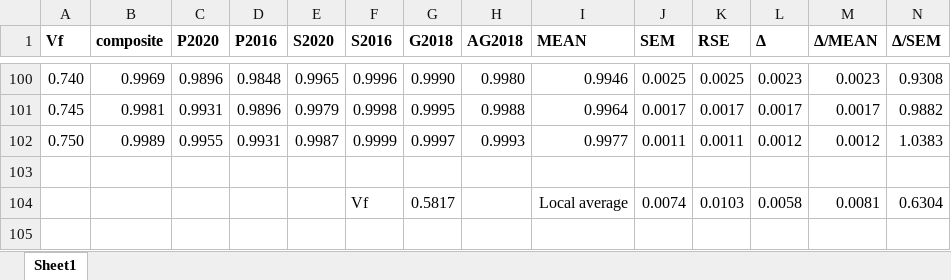
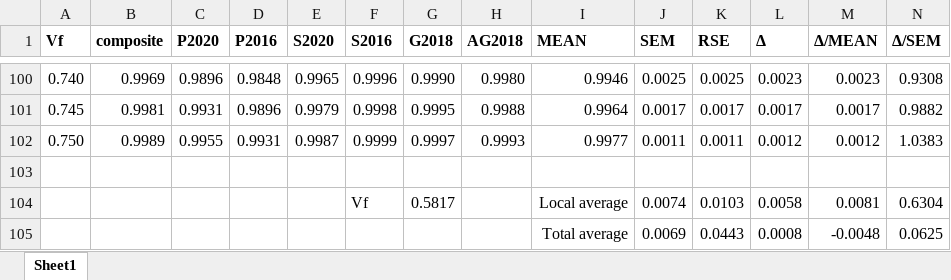
Before and after one commit to dra2020/method_eval, an Excel workbook: analysis/IL/IL2022-SV-points.xlsx, sheet Sheet1, drawn as a sheet; only a part is shown, gaps mark what is left out; values as stored, in another font and other column widths than the file's, no borders; rows hold the shown columns only; the diff names each change by its address in the sheet, - before the commit and + after, or states it on an @@ line.

```diff
--- a/analysis/IL/IL2022-SV-points.xlsx (sheet Sheet1)
+++ b/analysis/IL/IL2022-SV-points.xlsx (sheet Sheet1)
+row 105:  |  |  |  |  |  |  |  | Total average | 0.0069 | 0.0443 | 0.0008 | -0.0048 | 0.0625
```
Also changed, not shown: analysis/NC/NC2022-SV-points.xlsx, analysis/SC/SC2022-SV-points.xlsx, 2 other files.
